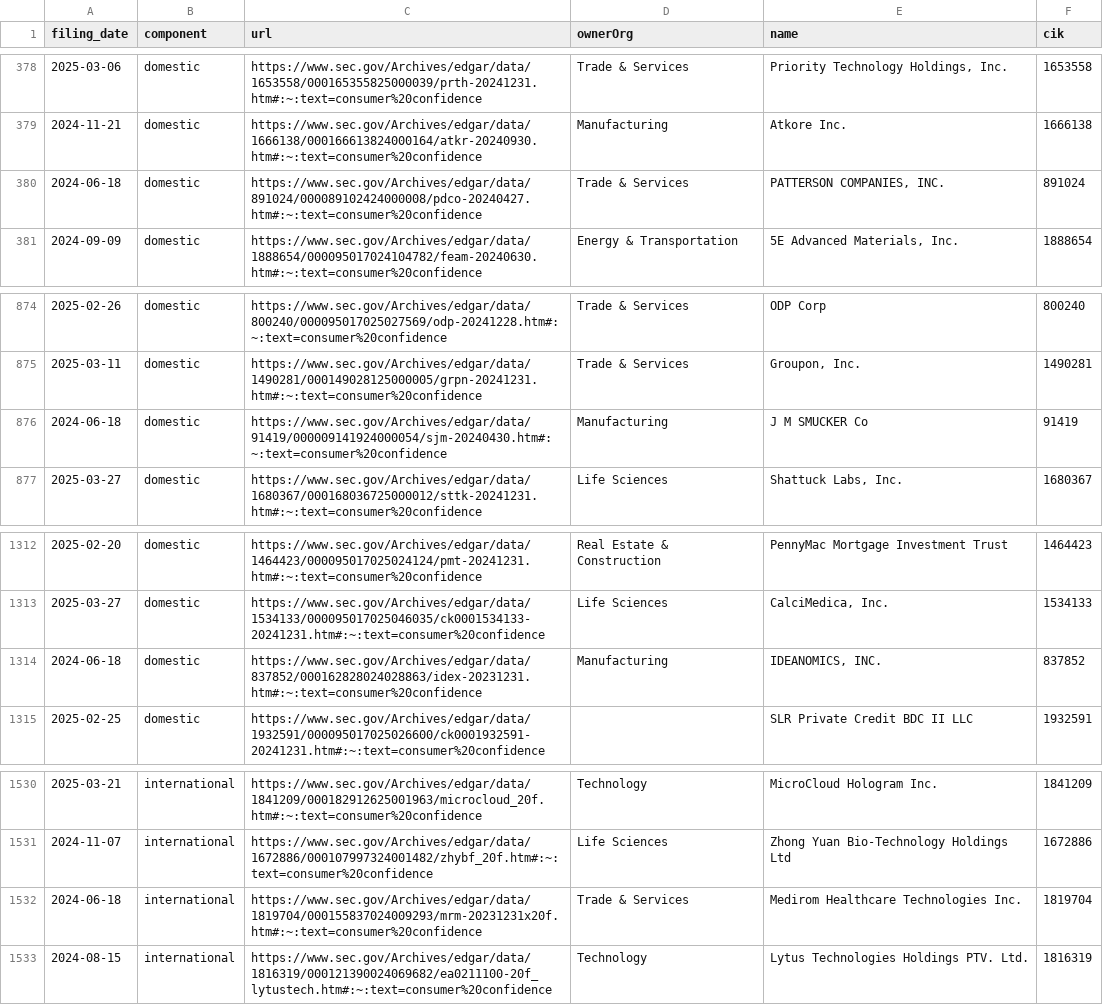
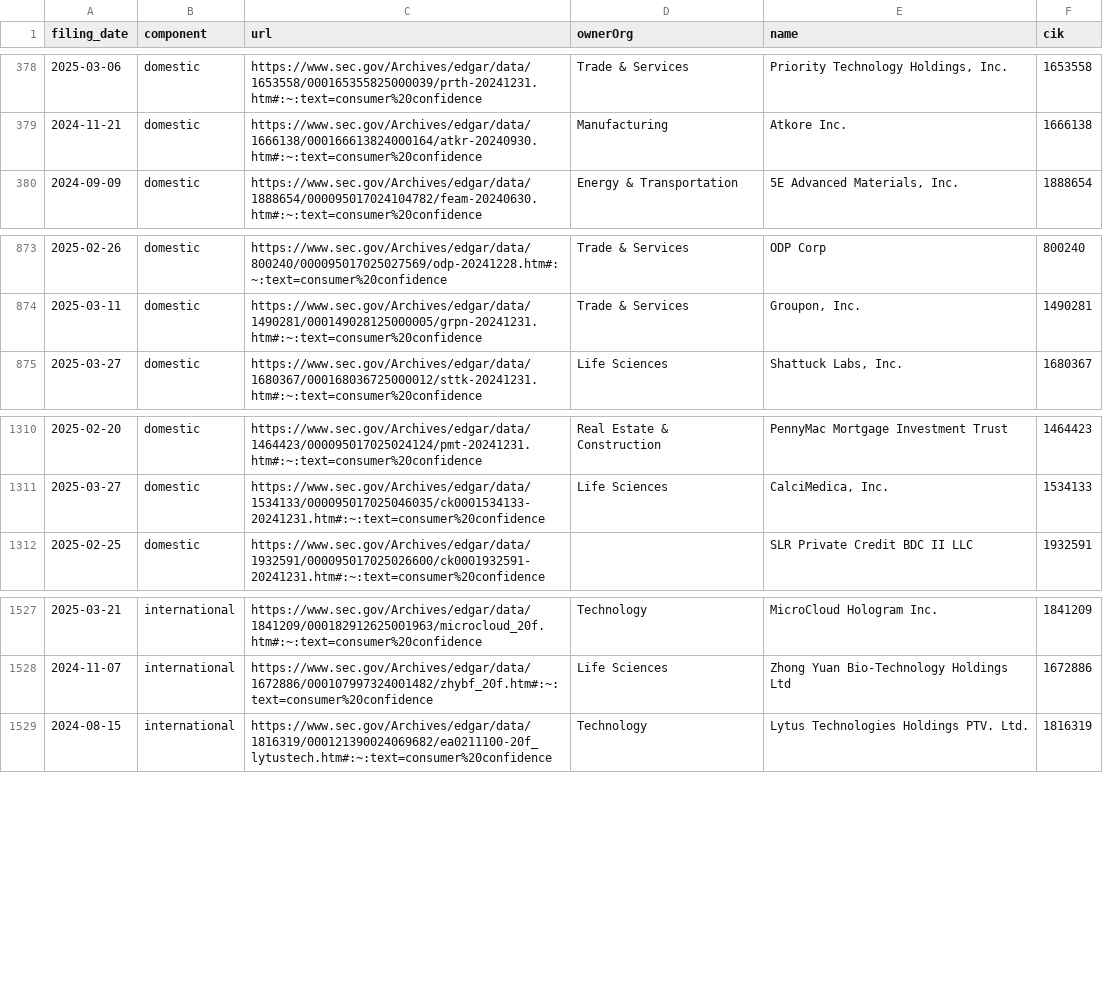
Before and after one commit to jlokos/datamule-indicators, a CSV file: indicators/format1/Consumer Sentiment/consumer-confidence/references.csv, drawn as a sheet; only a part is shown, gaps mark what is left out.

```diff
--- a/indicators/format1/Consumer Sentiment/consumer-confidence/references.csv
+++ b/indicators/format1/Consumer Sentiment/consumer-confidence/references.csv
@@ -379,3 +379,2 @@ filing_date,component,url,ownerOrg,name,cik
 2024-11-21,domestic,https://www.sec.gov/Archives/edgar/data/1666138/000166613824000164/atkr-20240930.htm#:~:text=consumer%20confidence,Manufacturing,Atkore Inc.,1666138
-2024-06-18,domestic,https://www.sec.gov/Archives/edgar/data/891024/000089102424000008/pdco-20240427.htm#:~:text=consumer%20confidence,Trade & Services,"PATTERSON COMPANIES, INC.",891024
 2024-09-09,domestic,https://www.sec.gov/Archives/edgar/data/1888654/000095017024104782/feam-20240630.htm#:~:text=consumer%20confidence,Energy & Transportation,"5E Advanced Materials, Inc.",1888654
@@ -875,3 +874,2 @@ filing_date,component,url,ownerOrg,name,cik
 2025-03-11,domestic,https://www.sec.gov/Archives/edgar/data/1490281/000149028125000005/grpn-20241231.htm#:~:text=consumer%20confidence,Trade & Services,"Groupon, Inc.",1490281
-2024-06-18,domestic,https://www.sec.gov/Archives/edgar/data/91419/000009141924000054/sjm-20240430.htm#:~:text=consumer%20confidence,Manufacturing,J M SMUCKER Co,91419
 2025-03-27,domestic,https://www.sec.gov/Archives/edgar/data/1680367/000168036725000012/sttk-20241231.htm#:~:text=consumer%20confidence,Life Sciences,"Shattuck Labs, Inc.",1680367
@@ -1313,3 +1311,2 @@ filing_date,component,url,ownerOrg,name,cik
 2025-03-27,domestic,https://www.sec.gov/Archives/edgar/data/1534133/000095017025046035/ck0001534133-20241231.htm#:~:text=consumer%20confidence,Life Sciences,"CalciMedica, Inc.",1534133
-2024-06-18,domestic,https://www.sec.gov/Archives/edgar/data/837852/000162828024028863/idex-20231231.htm#:~:text=consumer%20confidence,Manufacturing,"IDEANOMICS, INC.",837852
 2025-02-25,domestic,https://www.sec.gov/Archives/edgar/data/1932591/000095017025026600/ck0001932591-20241231.htm#:~:text=consumer%20confidence,,SLR Private Credit BDC II LLC,1932591
@@ -1531,3 +1528,2 @@ filing_date,component,url,ownerOrg,name,cik
 2024-11-07,international,https://www.sec.gov/Archives/edgar/data/1672886/000107997324001482/zhybf_20f.htm#:~:text=consumer%20confidence,Life Sciences,Zhong Yuan Bio-Technology Holdings Ltd,1672886
-2024-06-18,international,https://www.sec.gov/Archives/edgar/data/1819704/000155837024009293/mrm-20231231x20f.htm#:~:text=consumer%20confidence,Trade & Services,Medirom Healthcare Technologies Inc.,1819704
 2024-08-15,international,https://www.sec.gov/Archives/edgar/data/1816319/000121390024069682/ea0211100-20f_lytustech.htm#:~:text=consumer%20confidence,Technology,Lytus Technologies Holdings PTV. Ltd.,1816319
```
Also changed, not shown: data/filer_metadata/unlisted_business_city_aggregate.csv, data/filer_names/listed_filer_dotcom_names_daily.csv, 34 other files.
